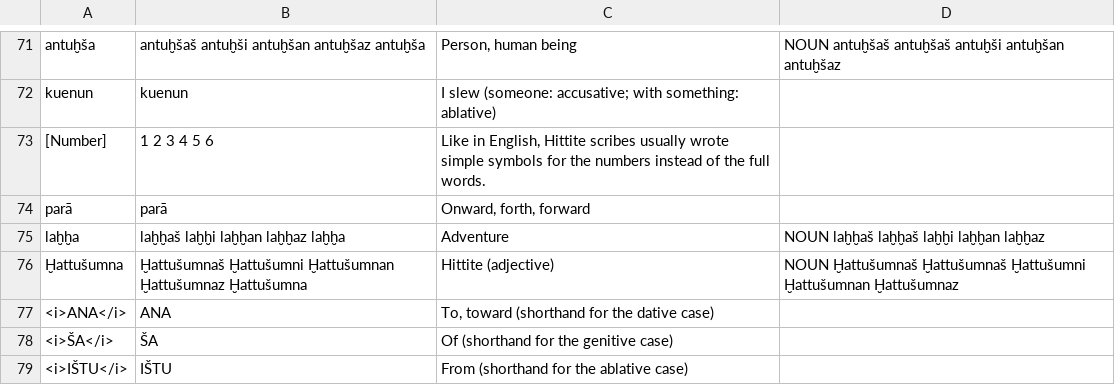
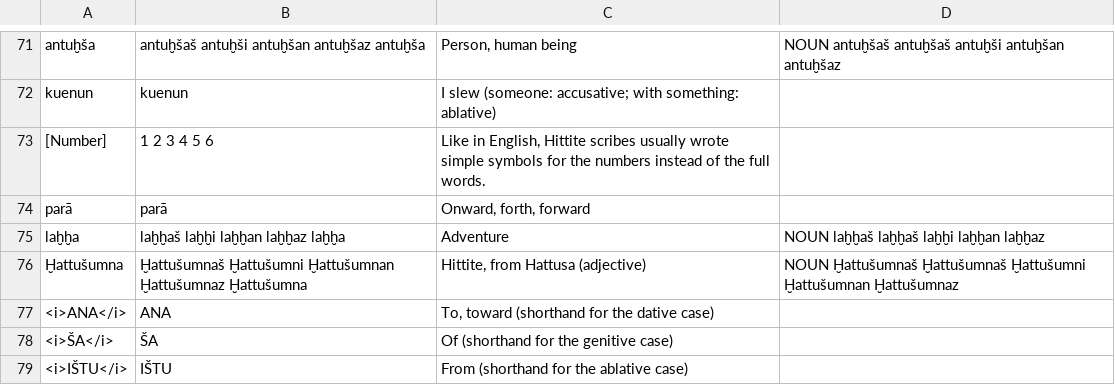
Before and after one commit to dstelzer/hittite-dialog, a TSV file: dictionary.tsv, drawn as a sheet; only a part is shown, gaps mark what is left out; the diff covers the shown part only.

```diff
--- a/dictionary.tsv
+++ b/dictionary.tsv
@@ -75,3 +75,3 @@ parā	parā	Onward, forth, forward
 laḫḫa	laḫḫaš laḫḫi laḫḫan laḫḫaz laḫḫa	Adventure	NOUN laḫḫaš laḫḫaš laḫḫi laḫḫan laḫḫaz
-Ḫattušumna	Ḫattušumnaš Ḫattušumni Ḫattušumnan Ḫattušumnaz Ḫattušumna	Hittite (adjective)	NOUN Ḫattušumnaš Ḫattušumnaš Ḫattušumni Ḫattušumnan Ḫattušumnaz
+Ḫattušumna	Ḫattušumnaš Ḫattušumni Ḫattušumnan Ḫattušumnaz Ḫattušumna	Hittite, from Hattusa (adjective)	NOUN Ḫattušumnaš Ḫattušumnaš Ḫattušumni Ḫattušumnan Ḫattušumnaz
 <i>ANA</i>	ANA	To, toward (shorthand for the dative case)
```
Also changed, not shown: 10 edited cells elsewhere in this file, 5 other files.
